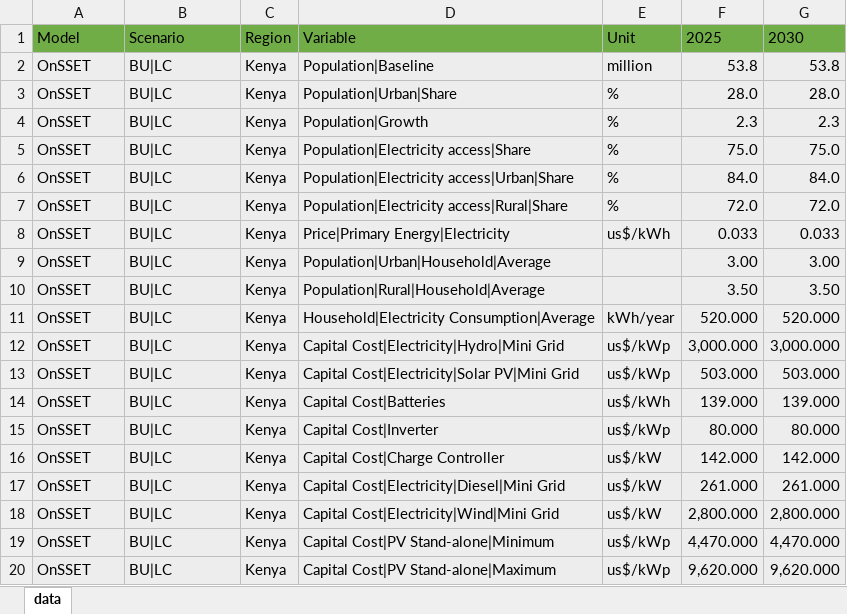
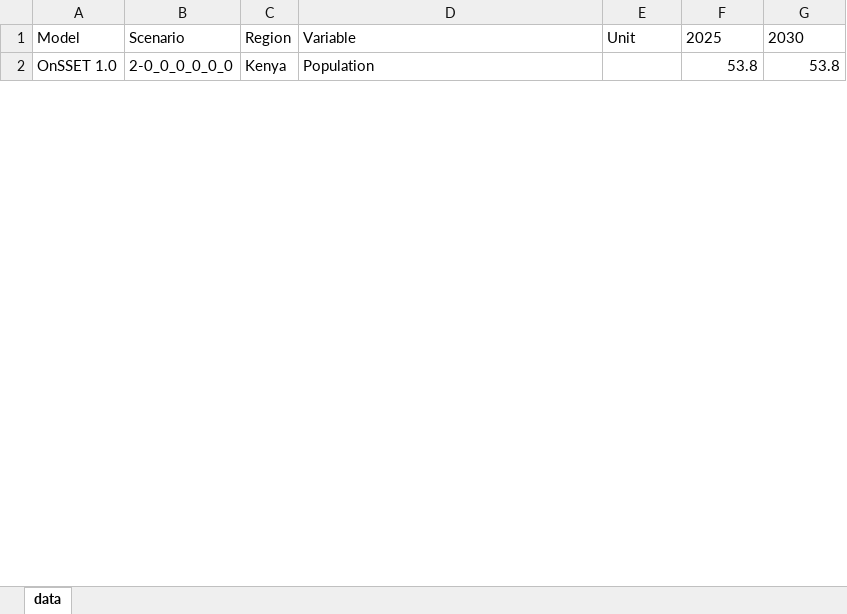
Before and after one commit to openENTRANCE/linkages, an Excel workbook: OnSSET/Data/OnSSET_results.xlsx, sheet data, drawn as a sheet; only a part is shown; values as stored, in another font and other column widths than the file's, no borders; removed rows and columns are numbered as before the commit, all else as after; the diff covers the shown part only; the diff names each change by its address in the sheet, - before the commit and + after, or states it on an @@ line.

Commit message:
OnSSET

```diff
--- a/OnSSET/Data/OnSSET_results.xlsx (sheet data)
+++ b/OnSSET/Data/OnSSET_results.xlsx (sheet data)
-A1:G1 fill: #70AD47
+A1:G1 fill: none
-A2: OnSSET
+A2: OnSSET 1.0
-A2:G2 fill: #EDEDED
+A2:G2 fill: none
-B2: BU|LC
+B2: 2-0_0_0_0_0_0
-D2: Population|Baseline
+D2: Population
-E2: million
+E2: (empty)
-row 3: OnSSET | BU|LC | Kenya | Population|Urban|Share | % | 28.0 | 28.0
-row 4: OnSSET | BU|LC | Kenya | Population|Growth | % | 2.3 | 2.3
-row 5: OnSSET | BU|LC | Kenya | Population|Electricity access|Share | % | 75.0 | 75.0
-row 6: OnSSET | BU|LC | Kenya | Population|Electricity access|Urban|Share | % | 84.0 | 84.0
-row 7: OnSSET | BU|LC | Kenya | Population|Electricity access|Rural|Share | % | 72.0 | 72.0
-row 8: OnSSET | BU|LC | Kenya | Price|Primary Energy|Electricity | us$/kWh | 0.033 | 0.033
-row 9: OnSSET | BU|LC | Kenya | Population|Urban|Household|Average |  | 3.00 | 3.00
-row 10: OnSSET | BU|LC | Kenya | Population|Rural|Household|Average |  | 3.50 | 3.50
-row 11: OnSSET | BU|LC | Kenya | Household|Electricity Consumption|Average | kWh/year | 520.000 | 520.000
-row 12: OnSSET | BU|LC | Kenya | Capital Cost|Electricity|Hydro|Mini Grid | us$/kWp | 3,000.000 | 3,000.000
-row 13: OnSSET | BU|LC | Kenya | Capital Cost|Electricity|Solar PV|Mini Grid | us$/kWp | 503.000 | 503.000
-row 14: OnSSET | BU|LC | Kenya | Capital Cost|Batteries | us$/kWh | 139.000 | 139.000
-row 15: OnSSET | BU|LC | Kenya | Capital Cost|Inverter | us$/kWp | 80.000 | 80.000
-row 16: OnSSET | BU|LC | Kenya | Capital Cost|Charge Controller | us$/kW | 142.000 | 142.000
-row 17: OnSSET | BU|LC | Kenya | Capital Cost|Electricity|Diesel|Mini Grid | us$/kW | 261.000 | 261.000
-row 18: OnSSET | BU|LC | Kenya | Capital Cost|Electricity|Wind|Mini Grid | us$/kW | 2,800.000 | 2,800.000
-row 19: OnSSET | BU|LC | Kenya | Capital Cost|PV Stand-alone|Minimum | us$/kWp | 4,470.000 | 4,470.000
-row 20: OnSSET | BU|LC | Kenya | Capital Cost|PV Stand-alone|Maximum | us$/kWp | 9,620.000 | 9,620.000
```
Also changed, not shown: 2 added rows, 241 removed rows, 43 edited cells and cell formats elsewhere in this sheet, 1 other file.
